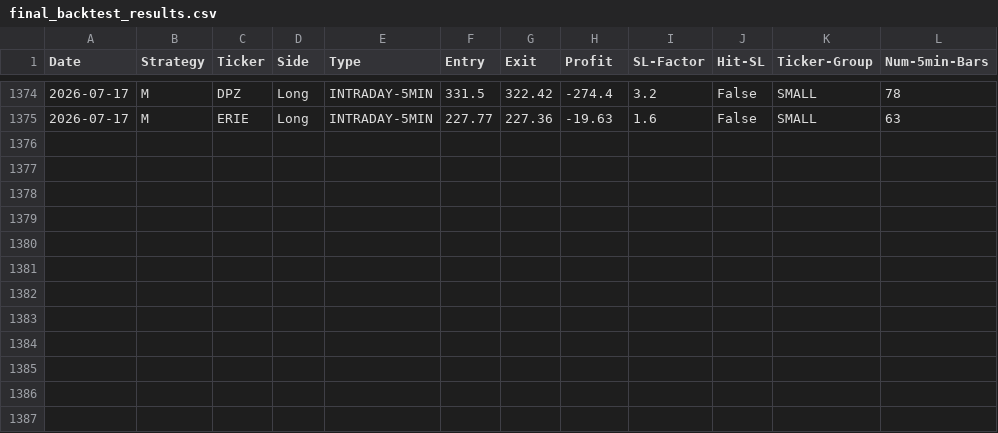
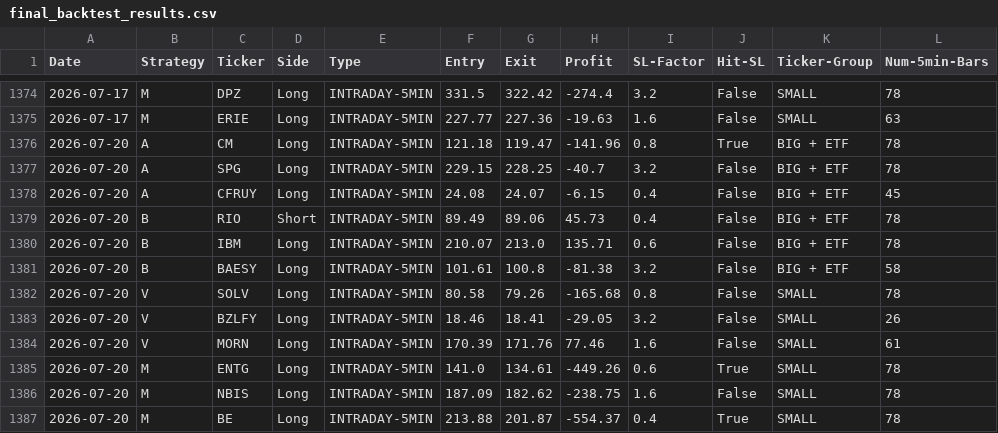
Before and after one commit to pollcerny-sudo/trading-agent-bot, a CSV file: final_backtest_results.csv, drawn as a sheet; only a part is shown, gaps mark what is left out; the diff names each change by its address in the sheet, - before the commit and + after, or states it on an @@ line.

```diff
--- a/final_backtest_results.csv
+++ b/final_backtest_results.csv
+row 1376: 2026-07-20 | A | CM | Long | INTRADAY-5MIN | 121.18 | 119.47 | -141.96 | 0.8 | True | BIG + ETF | 78
+row 1377: 2026-07-20 | A | SPG | Long | INTRADAY-5MIN | 229.15 | 228.25 | -40.7 | 3.2 | False | BIG + ETF | 78
+row 1378: 2026-07-20 | A | CFRUY | Long | INTRADAY-5MIN | 24.08 | 24.07 | -6.15 | 0.4 | False | BIG + ETF | 45
+row 1379: 2026-07-20 | B | RIO | Short | INTRADAY-5MIN | 89.49 | 89.06 | 45.73 | 0.4 | False | BIG + ETF | 78
+row 1380: 2026-07-20 | B | IBM | Long | INTRADAY-5MIN | 210.07 | 213.0 | 135.71 | 0.6 | False | BIG + ETF | 78
+row 1381: 2026-07-20 | B | BAESY | Long | INTRADAY-5MIN | 101.61 | 100.8 | -81.38 | 3.2 | False | BIG + ETF | 58
+row 1382: 2026-07-20 | V | SOLV | Long | INTRADAY-5MIN | 80.58 | 79.26 | -165.68 | 0.8 | False | SMALL | 78
+row 1383: 2026-07-20 | V | BZLFY | Long | INTRADAY-5MIN | 18.46 | 18.41 | -29.05 | 3.2 | False | SMALL | 26
+row 1384: 2026-07-20 | V | MORN | Long | INTRADAY-5MIN | 170.39 | 171.76 | 77.46 | 1.6 | False | SMALL | 61
+row 1385: 2026-07-20 | M | ENTG | Long | INTRADAY-5MIN | 141.0 | 134.61 | -449.26 | 0.6 | True | SMALL | 78
+row 1386: 2026-07-20 | M | NBIS | Long | INTRADAY-5MIN | 187.09 | 182.62 | -238.75 | 1.6 | False | SMALL | 78
+row 1387: 2026-07-20 | M | BE | Long | INTRADAY-5MIN | 213.88 | 201.87 | -554.37 | 0.4 | True | SMALL | 78
```
Also changed, not shown: 2 other files.
